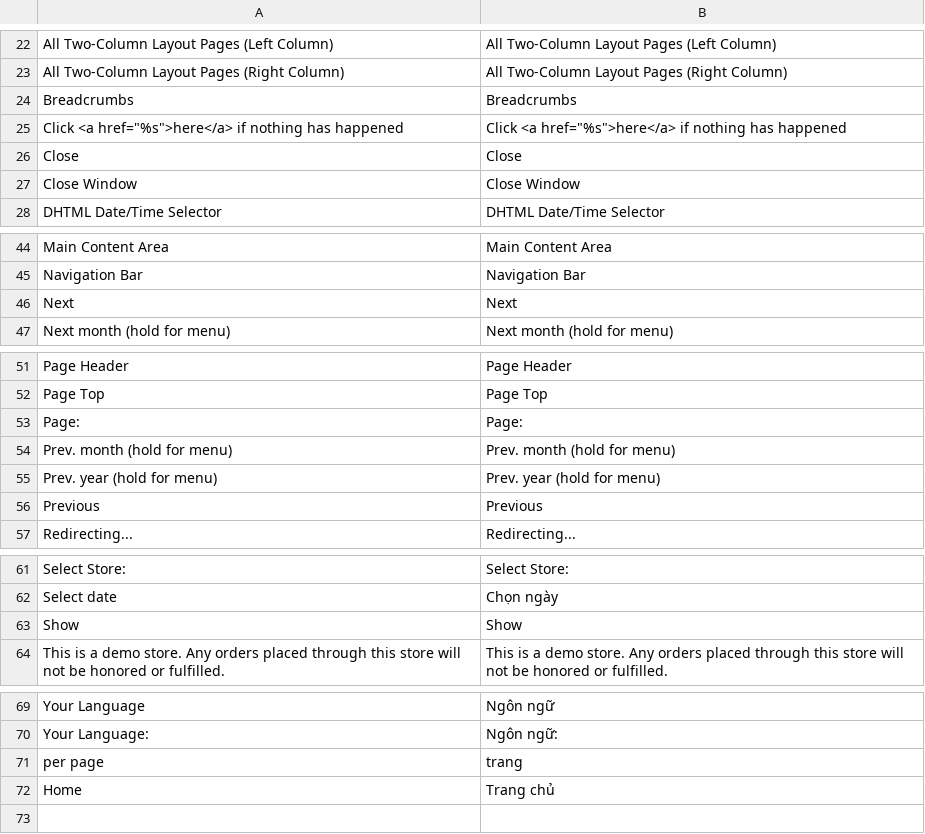
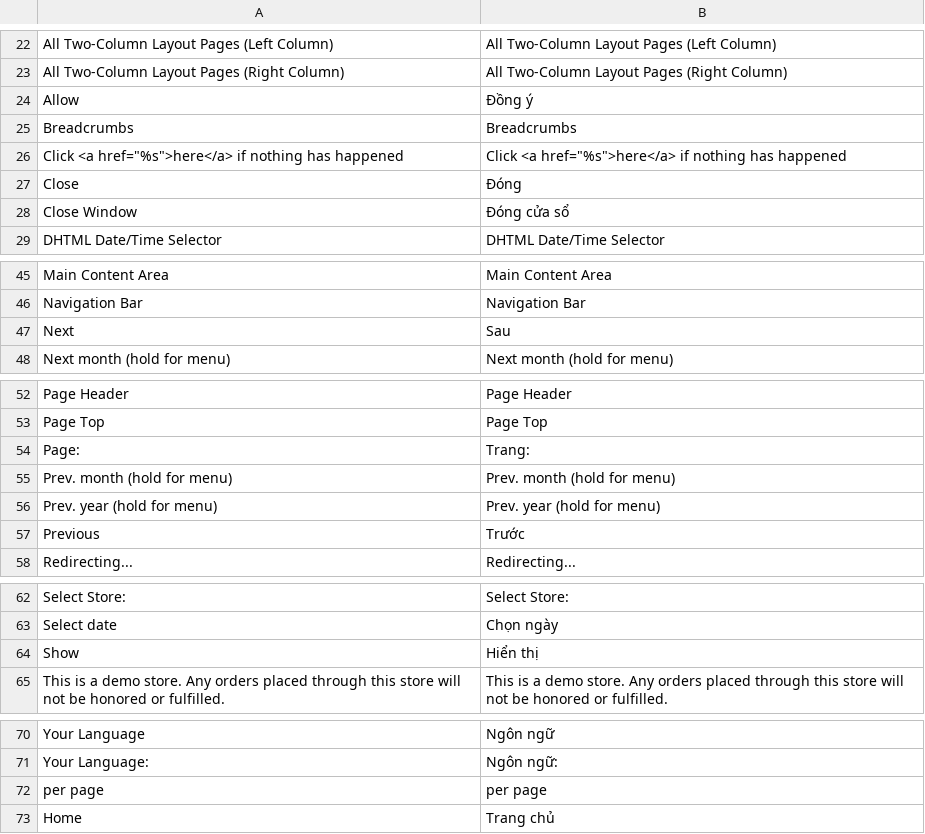
Before and after one commit to ducthang310/magento, a CSV file: app/locale/vi_VN/Mage_Page.csv, drawn as a sheet; only a part is shown, gaps mark what is left out.

```diff
--- a/app/locale/vi_VN/Mage_Page.csv
+++ b/app/locale/vi_VN/Mage_Page.csv
@@ -23,6 +23,7 @@
 "All Two-Column Layout Pages (Right Column)","All Two-Column Layout Pages (Right Column)"
+"Allow","Đồng ý"
 "Breadcrumbs","Breadcrumbs"
 "Click <a href=""%s"">here</a> if nothing has happened","Click <a href=""%s"">here</a> if nothing has happened"
-"Close","Close"
-"Close Window","Close Window"
+"Close","Đóng"
+"Close Window","Đóng cửa sổ"
 "DHTML Date/Time Selector","DHTML Date/Time Selector"
@@ -45,3 +46,3 @@
 "Navigation Bar","Navigation Bar"
-"Next","Next"
+"Next","Sau"
 "Next month (hold for menu)","Next month (hold for menu)"
@@ -52,6 +53,6 @@
 "Page Top","Page Top"
-"Page:","Page:"
+"Page:","Trang:"
 "Prev. month (hold for menu)","Prev. month (hold for menu)"
 "Prev. year (hold for menu)","Prev. year (hold for menu)"
-"Previous","Previous"
+"Previous","Trước"
 "Redirecting...","Redirecting..."
@@ -62,3 +63,3 @@
 "Select date","Chọn ngày"
-"Show","Show"
+"Show","Hiển thị"
 "This is a demo store. Any orders placed through this store will not be honored or fulfilled.","This is a demo store. Any orders placed through this store will not be honored or fulfilled."
@@ -70,3 +71,3 @@
 "Your Language:","Ngôn ngữ:"
-"per page","trang"
+"per page","per page"
 "Home", "Trang chủ"
```
Also changed, not shown: app/locale/vi_VN/Mage_Catalog.csv, app/locale/vi_VN/Mage_Tag.csv.
